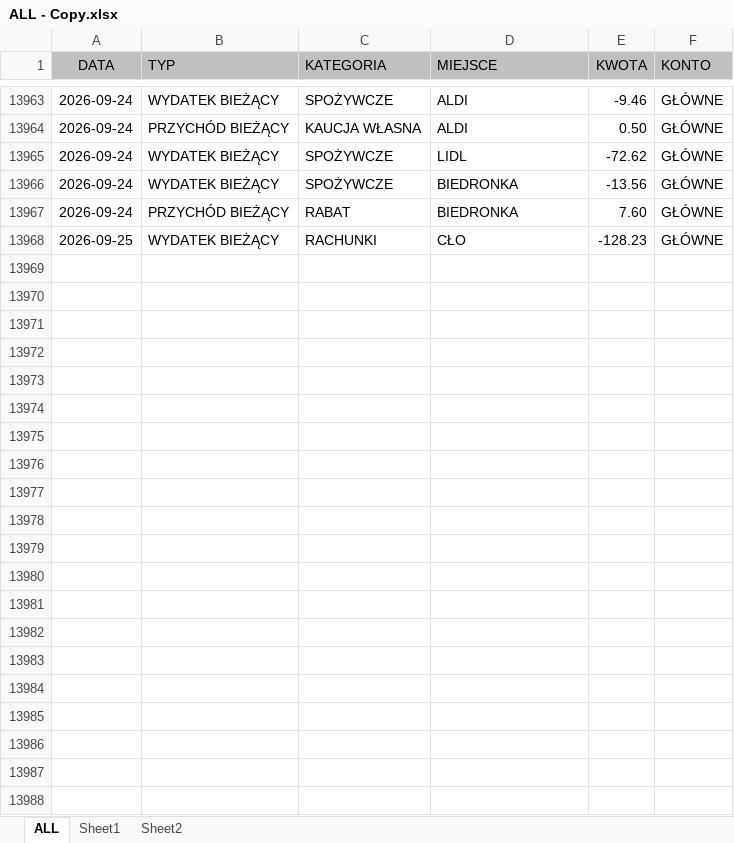
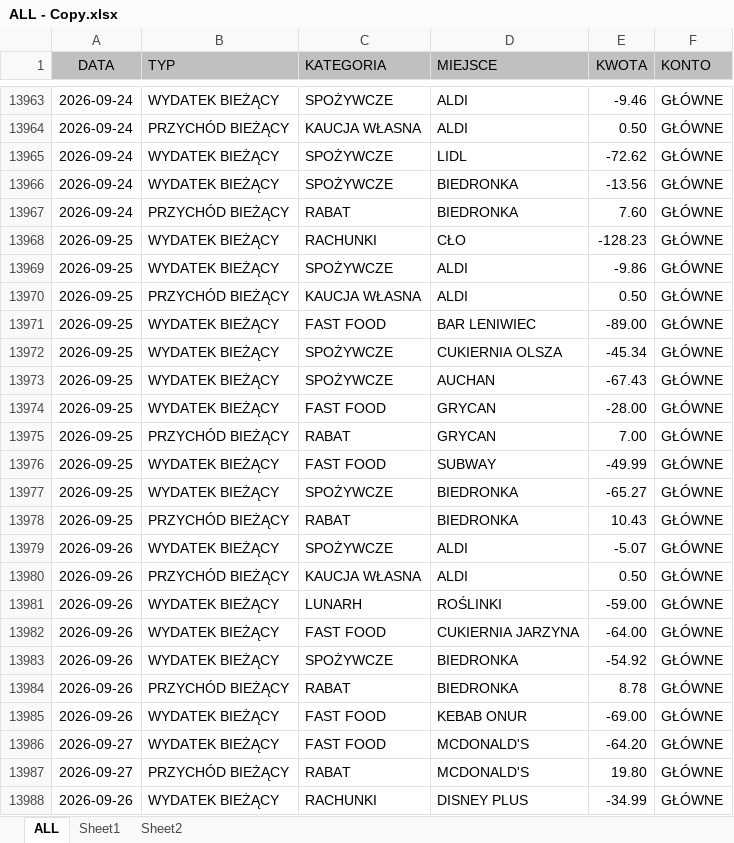
Before and after one commit to Witherfield/flask_expenses, an Excel workbook: ALL - Copy.xlsx, sheet ALL, drawn as a sheet; only a part is shown, gaps mark what is left out; values as stored, in another font and other column widths than the file's, no borders; conditional formats and table styles not drawn; the diff names each change by its address in the sheet, - before the commit and + after, or states it on an @@ line.

```diff
--- a/ALL - Copy.xlsx (sheet ALL)
+++ b/ALL - Copy.xlsx (sheet ALL)
+row 13969: 2026-09-25 | WYDATEK BIEŻĄCY | SPOŻYWCZE | ALDI | -9.86 | GŁÓWNE
+row 13970: 2026-09-25 | PRZYCHÓD BIEŻĄCY | KAUCJA WŁASNA | ALDI | 0.50 | GŁÓWNE
+row 13971: 2026-09-25 | WYDATEK BIEŻĄCY | FAST FOOD | BAR LENIWIEC | -89.00 | GŁÓWNE
+row 13972: 2026-09-25 | WYDATEK BIEŻĄCY | SPOŻYWCZE | CUKIERNIA OLSZA | -45.34 | GŁÓWNE
+row 13973: 2026-09-25 | WYDATEK BIEŻĄCY | SPOŻYWCZE | AUCHAN | -67.43 | GŁÓWNE
+row 13974: 2026-09-25 | WYDATEK BIEŻĄCY | FAST FOOD | GRYCAN | -28.00 | GŁÓWNE
+row 13975: 2026-09-25 | PRZYCHÓD BIEŻĄCY | RABAT | GRYCAN | 7.00 | GŁÓWNE
+row 13976: 2026-09-25 | WYDATEK BIEŻĄCY | FAST FOOD | SUBWAY | -49.99 | GŁÓWNE
+row 13977: 2026-09-25 | WYDATEK BIEŻĄCY | SPOŻYWCZE | BIEDRONKA | -65.27 | GŁÓWNE
+row 13978: 2026-09-25 | PRZYCHÓD BIEŻĄCY | RABAT | BIEDRONKA | 10.43 | GŁÓWNE
+row 13979: 2026-09-26 | WYDATEK BIEŻĄCY | SPOŻYWCZE | ALDI | -5.07 | GŁÓWNE
+row 13980: 2026-09-26 | PRZYCHÓD BIEŻĄCY | KAUCJA WŁASNA | ALDI | 0.50 | GŁÓWNE
+row 13981: 2026-09-26 | WYDATEK BIEŻĄCY | LUNARH | ROŚLINKI | -59.00 | GŁÓWNE
+row 13982: 2026-09-26 | WYDATEK BIEŻĄCY | FAST FOOD | CUKIERNIA JARZYNA | -64.00 | GŁÓWNE
+row 13983: 2026-09-26 | WYDATEK BIEŻĄCY | SPOŻYWCZE | BIEDRONKA | -54.92 | GŁÓWNE
+row 13984: 2026-09-26 | PRZYCHÓD BIEŻĄCY | RABAT | BIEDRONKA | 8.78 | GŁÓWNE
+row 13985: 2026-09-26 | WYDATEK BIEŻĄCY | FAST FOOD | KEBAB ONUR | -69.00 | GŁÓWNE
+row 13986: 2026-09-27 | WYDATEK BIEŻĄCY | FAST FOOD | MCDONALD'S | -64.20 | GŁÓWNE
+row 13987: 2026-09-27 | PRZYCHÓD BIEŻĄCY | RABAT | MCDONALD'S | 19.80 | GŁÓWNE
+row 13988: 2026-09-26 | WYDATEK BIEŻĄCY | RACHUNKI | DISNEY PLUS | -34.99 | GŁÓWNE
```
Also changed, not shown: ALL.xlsx, 1 other file.
